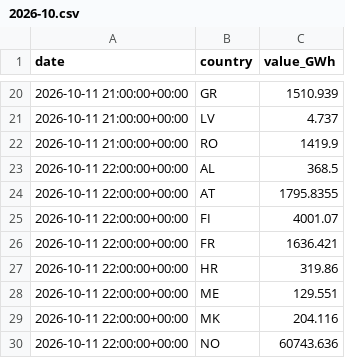
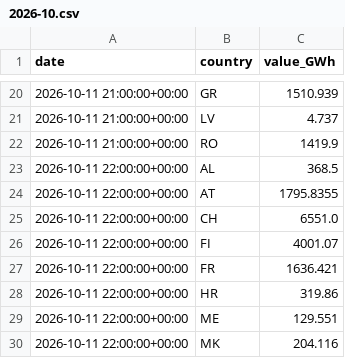
Before and after one commit to Jstavik/pp-dashboard, a CSV file: data/history/hydro_reservoirs/2026-10.csv, drawn as a sheet; only a part is shown, gaps mark what is left out; the shorter side is filled out with more unchanged rows.

```diff
--- a/data/history/hydro_reservoirs/2026-10.csv
+++ b/data/history/hydro_reservoirs/2026-10.csv
@@ -24,2 +24,3 @@ date,country,value_GWh
 2026-10-11 22:00:00+00:00,AT,1795.8355
+2026-10-11 22:00:00+00:00,CH,6551.0
 2026-10-11 22:00:00+00:00,FI,4001.07
```
Also changed, not shown: data/history/gassco_nominations/2026-10.csv, data/history/gie_all_storage/2026-10.csv, 13 other files.
